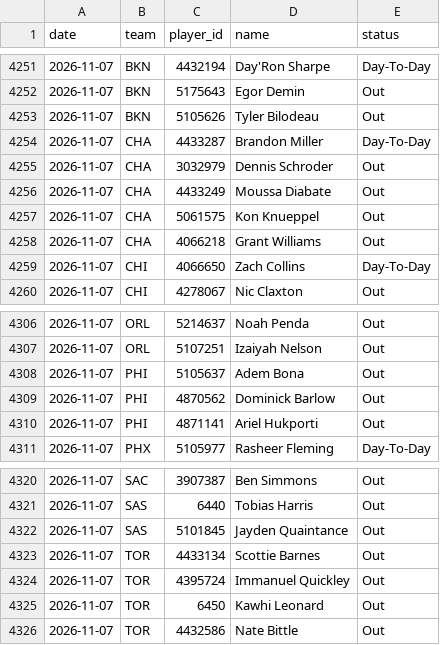
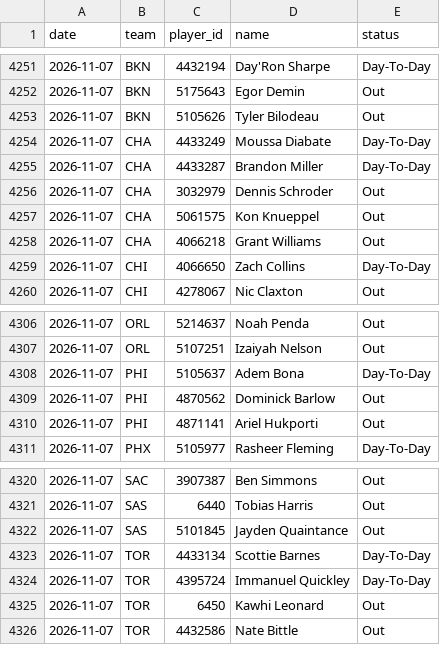
Before and after one commit to DEMON-X13/nba-hub, a CSV file: data/injuries_log.csv, drawn as a sheet; only a part is shown, gaps mark what is left out.

```diff
--- a/data/injuries_log.csv
+++ b/data/injuries_log.csv
@@ -4253,5 +4253,5 @@ date,team,player_id,name,status
 2026-11-07,BKN,5105626,Tyler Bilodeau,Out
+2026-11-07,CHA,4433249,Moussa Diabate,Day-To-Day
 2026-11-07,CHA,4433287,Brandon Miller,Day-To-Day
 2026-11-07,CHA,3032979,Dennis Schroder,Out
-2026-11-07,CHA,4433249,Moussa Diabate,Out
 2026-11-07,CHA,5061575,Kon Knueppel,Out
@@ -4307,3 +4307,3 @@ date,team,player_id,name,status
 2026-11-07,ORL,5107251,Izaiyah Nelson,Out
-2026-11-07,PHI,5105637,Adem Bona,Out
+2026-11-07,PHI,5105637,Adem Bona,Day-To-Day
 2026-11-07,PHI,4870562,Dominick Barlow,Out
@@ -4322,4 +4322,4 @@ date,team,player_id,name,status
 2026-11-07,SAS,5101845,Jayden Quaintance,Out
-2026-11-07,TOR,4433134,Scottie Barnes,Out
-2026-11-07,TOR,4395724,Immanuel Quickley,Out
+2026-11-07,TOR,4433134,Scottie Barnes,Day-To-Day
+2026-11-07,TOR,4395724,Immanuel Quickley,Day-To-Day
 2026-11-07,TOR,6450,Kawhi Leonard,Out
```
Also changed, not shown: data/predictions.csv, 8 other files.
